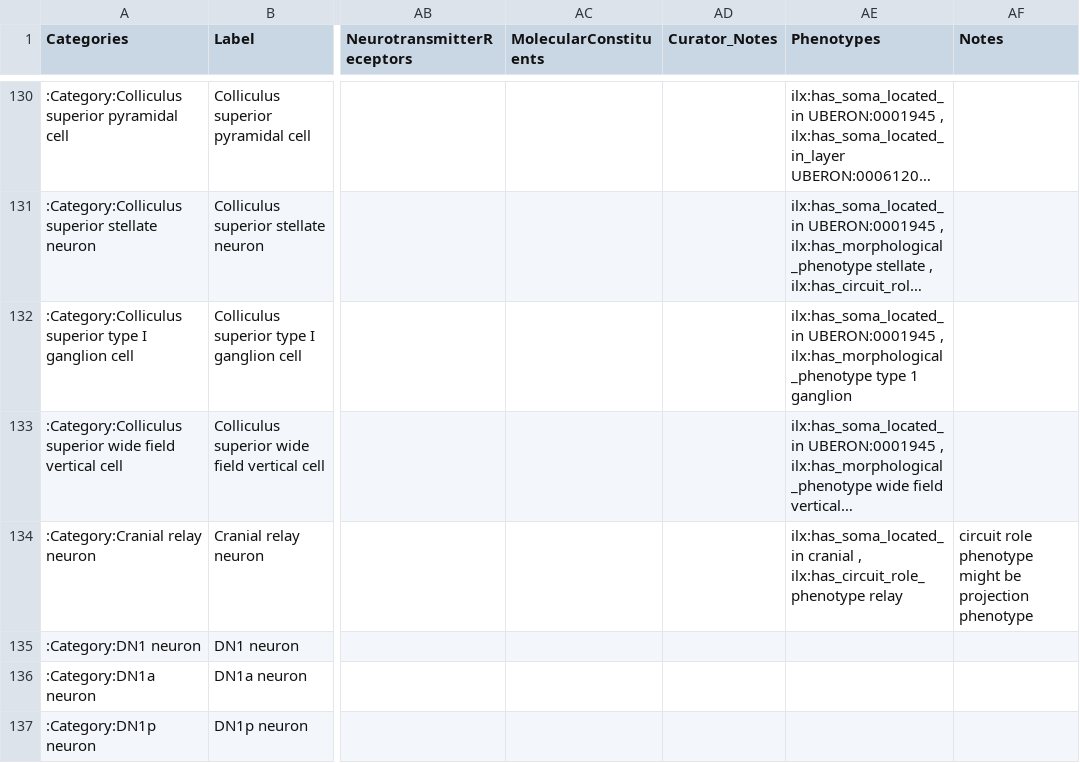
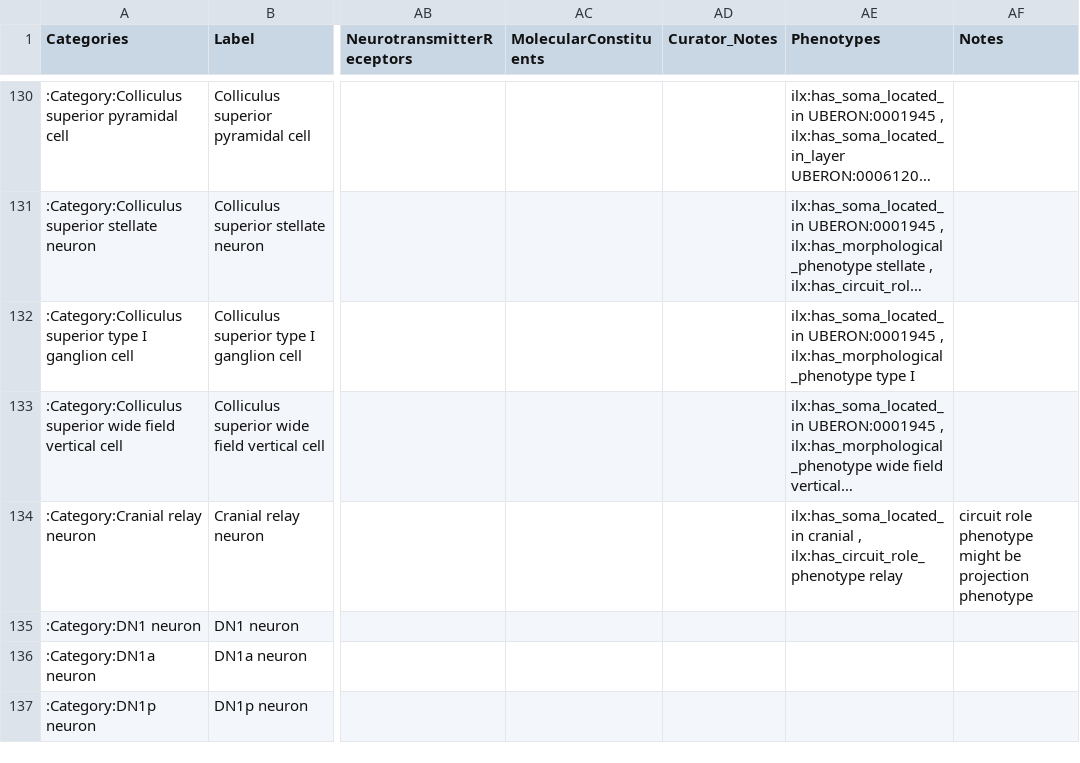
Before and after one commit to tgbugs/nlxeol, a CSV file: neuron_data_curated.csv, drawn as a sheet; only a part is shown, gaps mark what is left out; long unchanged cells end in …; the diff names each change by its address in the sheet, - before the commit and + after, or states it on an @@ line.

Commit message:
ndc type 1 ganglion -> type I

```diff
--- a/neuron_data_curated.csv
+++ b/neuron_data_curated.csv
-AE132 (Phenotypes): …ilx:has_morphological_phenotype type 1 ganglion
+AE132 (Phenotypes): …ilx:has_morphological_phenotype type I
```
